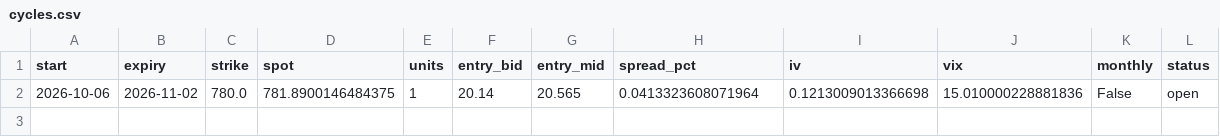
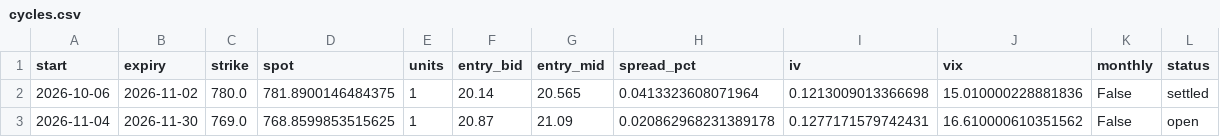
Before and after one commit to kelvinhe724/quant-projects, a CSV file: vol-risk-premium/reports/forward/cycles.csv, drawn as a sheet.

```diff
--- a/vol-risk-premium/reports/forward/cycles.csv
+++ b/vol-risk-premium/reports/forward/cycles.csv
@@ -1,2 +1,3 @@
 start,expiry,strike,spot,units,entry_bid,entry_mid,spread_pct,iv,vix,monthly,status
-2026-10-06,2026-11-02,780.0,781.8900146484375,1,20.14,20.565,0.0413323608071964,0.1213009013366698,15.010000228881836,False,open
+2026-10-06,2026-11-02,780.0,781.8900146484375,1,20.14,20.565,0.0413323608071964,0.1213009013366698,15.010000228881836,False,settled
+2026-11-04,2026-11-30,769.0,768.8599853515625,1,20.87,21.09,0.020862968231389178,0.1277171579742431,16.610000610351562,False,open
```
Also changed, not shown: options-collector/reports/atm_by_expiry.csv, options-collector/reports/horizons_latest.csv, 4 other files.
